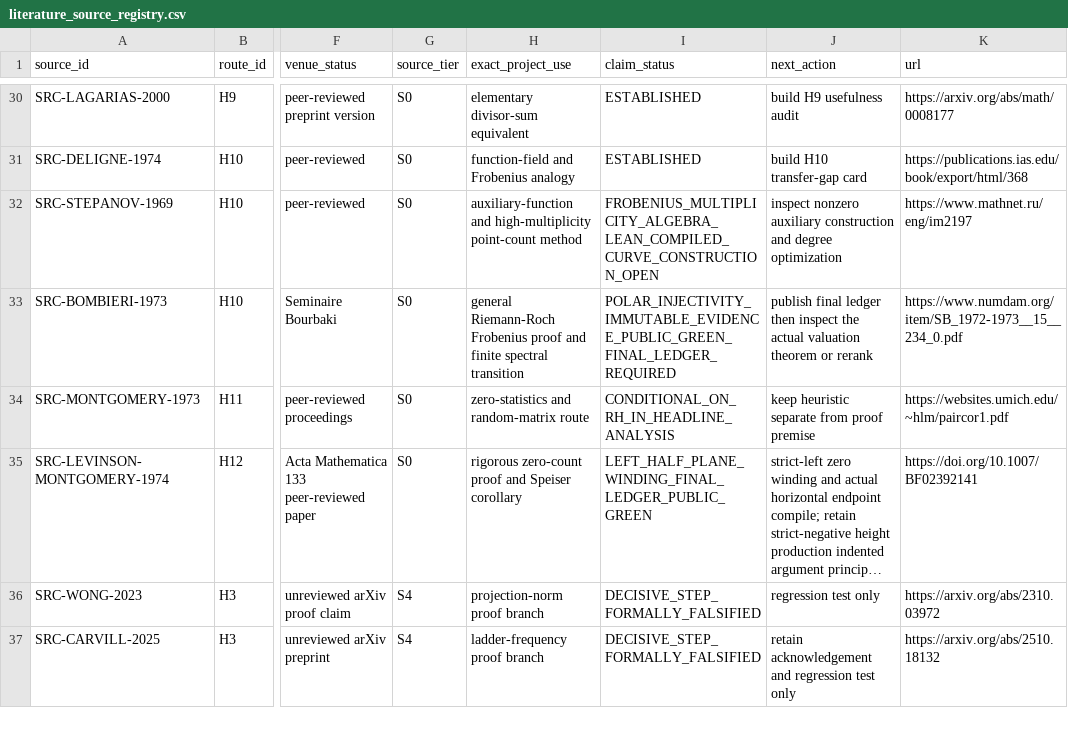
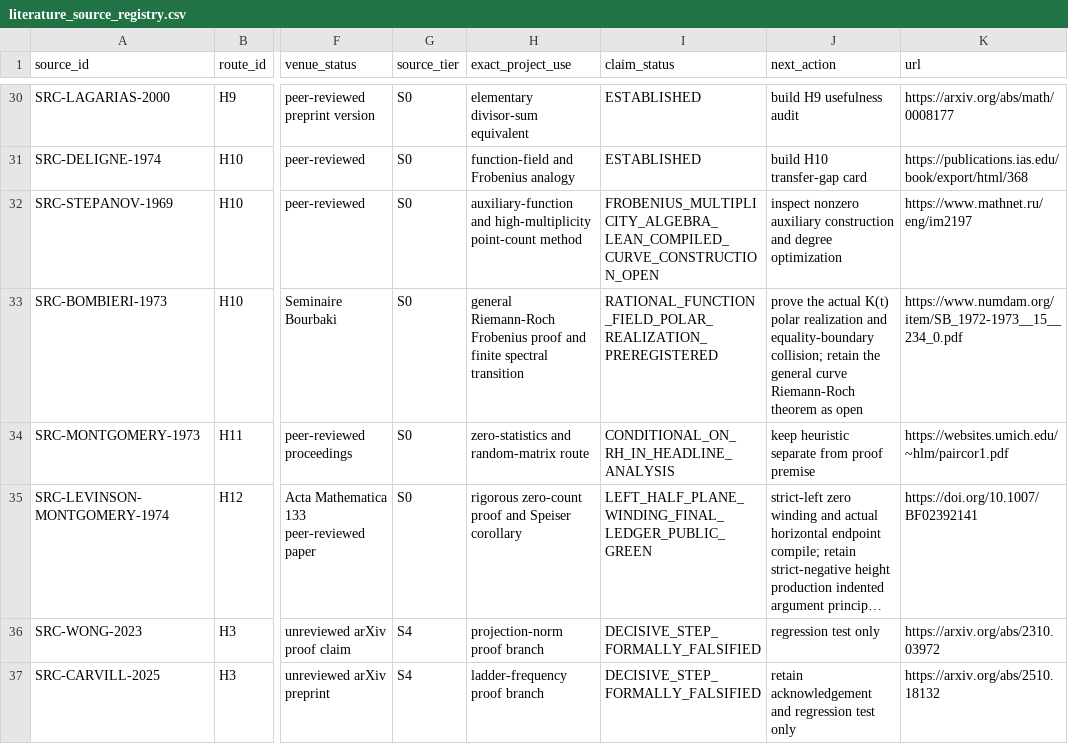
Before and after one commit to Ryugu-07/lean-lab-rh, a CSV file: research/literature_source_registry.csv, drawn as a sheet; only a part is shown, gaps mark what is left out; long unchanged cells end in …; the diff names each change by its address in the sheet, - before the commit and + after, or states it on an @@ line.

Commit message:
research: preregister H10 rational polar realization

```diff
--- a/research/literature_source_registry.csv
+++ b/research/literature_source_registry.csv
-I33 (claim_status): POLAR_INJECTIVITY_IMMUTABLE_EVIDENCE_PUBLIC_GREEN_FINAL_LEDGER_REQUIRED
+I33 (claim_status): RATIONAL_FUNCTION_FIELD_POLAR_REALIZATION_PREREGISTERED
-J33 (next_action): publish final ledger then inspect the actual valuation theorem or rerank
+J33 (next_action): prove the actual K(t) polar realization and equality-boundary collision; retain the general curve Riemann-Roch theorem as open
```
Also changed, not shown: 5 other files.
